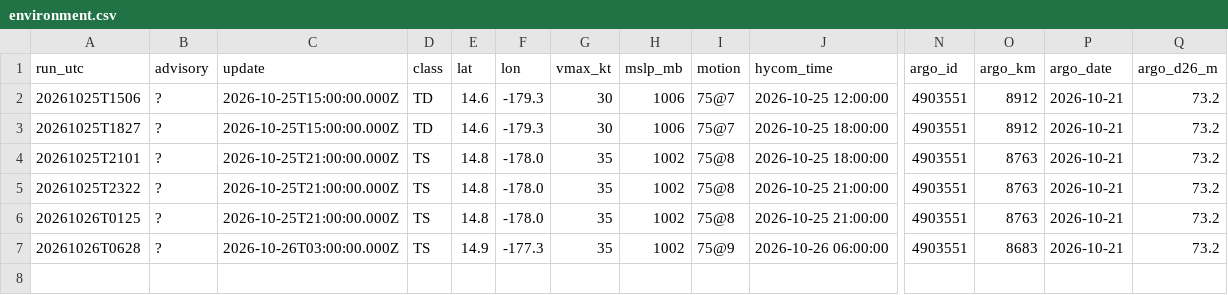
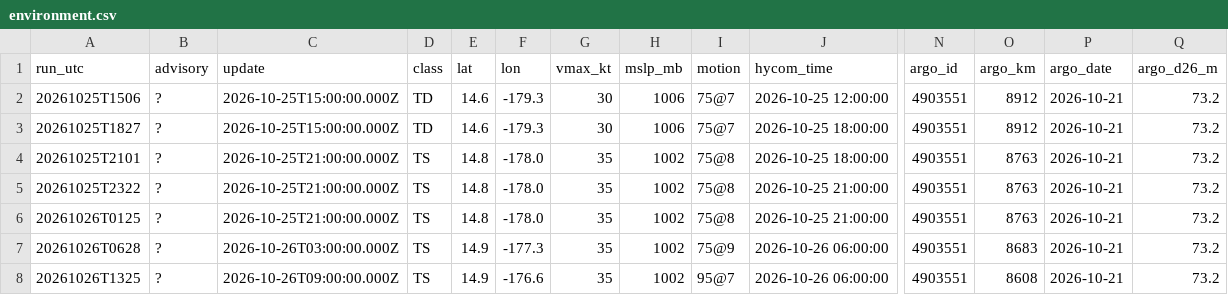
Before and after one commit to aphilp1/rapidwatch, a CSV file: data/storms/CP032026/environment.csv, drawn as a sheet; only a part is shown, gaps mark what is left out; rows hold the shown columns only; the diff names each change by its address in the sheet, - before the commit and + after, or states it on an @@ line.

```diff
--- a/data/storms/CP032026/environment.csv
+++ b/data/storms/CP032026/environment.csv
+row 8: 20261026T1325 | ? | 2026-10-26T09:00:00.000Z | TS | 14.9 | -176.6 | 35 | 1002 | 95@7 | 2026-10-26 06:00:00 | 4903551 | 8608 | 2026-10-21 | 73.2
```
Also changed, not shown: data/storms/CP032026/sensors/hycom_track.csv, data/storms/CP032026/sensors/sst_mur.csv, 41 other files.
